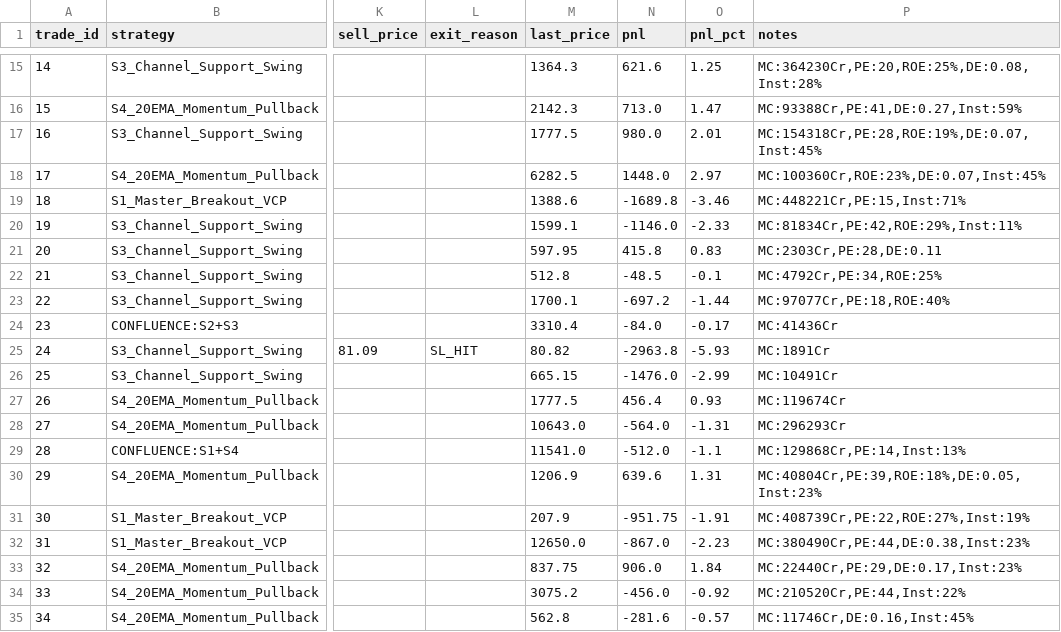
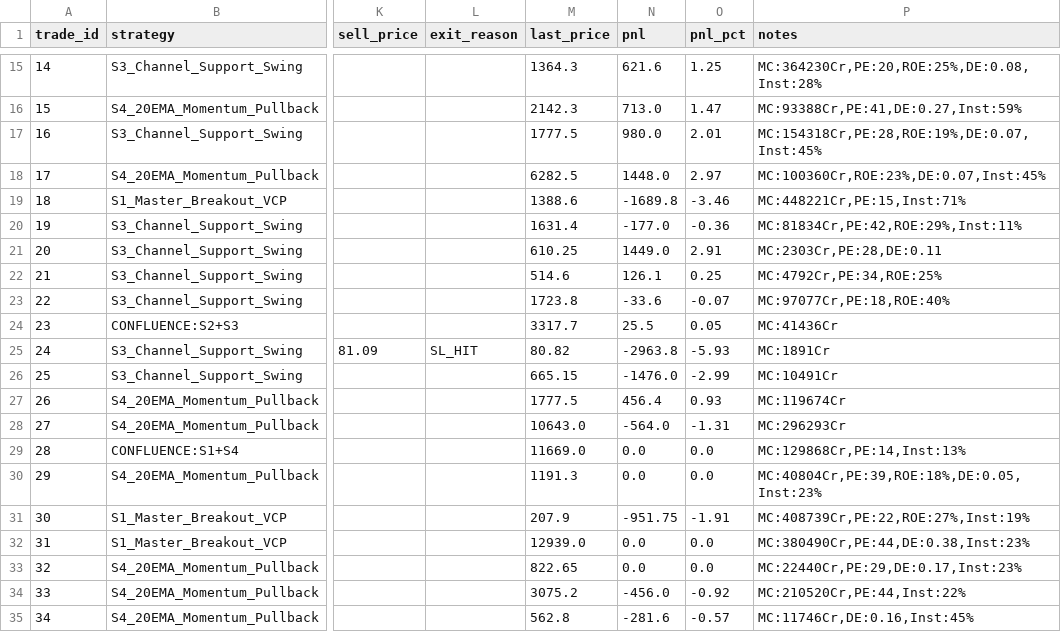
Before and after one commit to pa411310/nse-paper-bot, a CSV file: trades_master.csv, drawn as a sheet; only a part is shown, gaps mark what is left out; the diff covers the shown part only; the diff names each change by its address in the sheet, - before the commit and + after, or states it on an @@ line.

```diff
--- a/trades_master.csv
+++ b/trades_master.csv
-M20 (last_price): 1599.1
+M20 (last_price): 1631.4
-N20 (pnl): -1146.0
+N20 (pnl): -177.0
-O20 (pnl_pct): -2.33
+O20 (pnl_pct): -0.36
-M21 (last_price): 597.95
+M21 (last_price): 610.25
-N21 (pnl): 415.8
+N21 (pnl): 1449.0
-O21 (pnl_pct): 0.83
+O21 (pnl_pct): 2.91
-M22 (last_price): 512.8
+M22 (last_price): 514.6
-N22 (pnl): -48.5
+N22 (pnl): 126.1
-O22 (pnl_pct): -0.1
+O22 (pnl_pct): 0.25
-M23 (last_price): 1700.1
+M23 (last_price): 1723.8
-N23 (pnl): -697.2
+N23 (pnl): -33.6
-O23 (pnl_pct): -1.44
+O23 (pnl_pct): -0.07
-M24 (last_price): 3310.4
+M24 (last_price): 3317.7
-N24 (pnl): -84.0
+N24 (pnl): 25.5
-O24 (pnl_pct): -0.17
+O24 (pnl_pct): 0.05
-M29 (last_price): 11541.0
+M29 (last_price): 11669.0
-N29 (pnl): -512.0
+N29 (pnl): 0.0
-O29 (pnl_pct): -1.1
+O29 (pnl_pct): 0.0
-M30 (last_price): 1206.9
+M30 (last_price): 1191.3
-N30 (pnl): 639.6
+N30 (pnl): 0.0
-O30 (pnl_pct): 1.31
+O30 (pnl_pct): 0.0
-M32 (last_price): 12650.0
+M32 (last_price): 12939.0
-N32 (pnl): -867.0
+N32 (pnl): 0.0
-O32 (pnl_pct): -2.23
+O32 (pnl_pct): 0.0
-M33 (last_price): 837.75
+M33 (last_price): 822.65
-N33 (pnl): 906.0
+N33 (pnl): 0.0
-O33 (pnl_pct): 1.84
+O33 (pnl_pct): 0.0
```
Also changed, not shown: 34 edited cells elsewhere in this file, trades_individual.csv, 1 other file.
